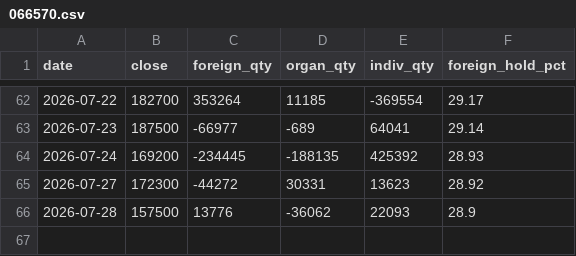
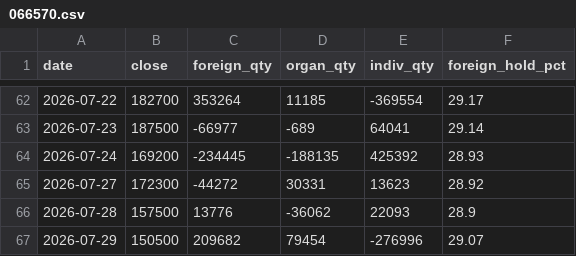
Before and after one commit to hansol-star/-, a CSV file: data/history/flows/066570.csv, drawn as a sheet; only a part is shown, gaps mark what is left out; the diff names each change by its address in the sheet, - before the commit and + after, or states it on an @@ line.

```diff
--- a/data/history/flows/066570.csv
+++ b/data/history/flows/066570.csv
+row 67: 2026-07-29 | 150500 | 209682 | 79454 | -276996 | 29.07
```
Also changed, not shown: data/history/flows/005930.csv, data/history/flows/454910.csv.
